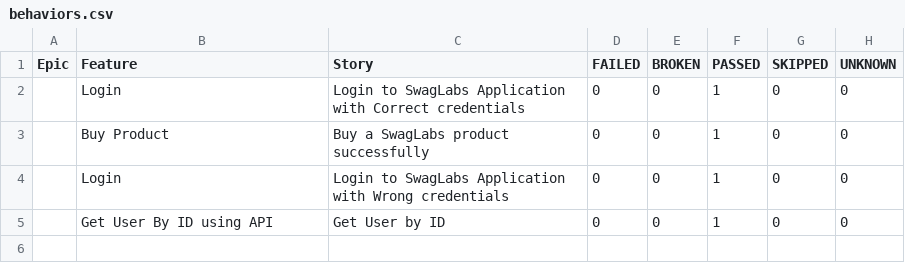
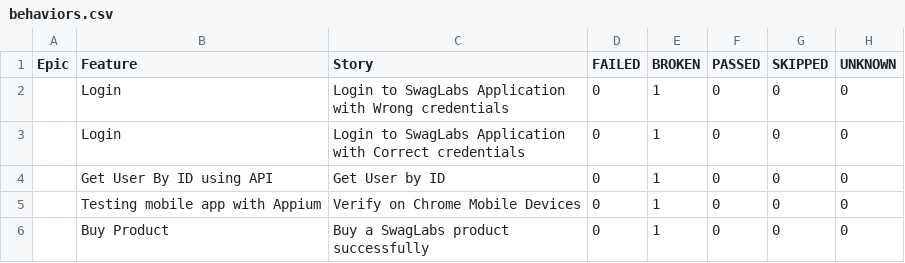
Before and after one commit to kapij89/playwright, a CSV file: data/behaviors.csv, drawn as a sheet.

```diff
--- a/data/behaviors.csv
+++ b/data/behaviors.csv
@@ -1,5 +1,6 @@
 "Epic","Feature","Story","FAILED","BROKEN","PASSED","SKIPPED","UNKNOWN"
-"","Login","Login to SwagLabs Application with Correct credentials","0","0","1","0","0"
-"","Buy Product","Buy a SwagLabs product successfully","0","0","1","0","0"
-"","Login","Login to SwagLabs Application with Wrong credentials","0","0","1","0","0"
-"","Get User By ID using API","Get User by ID","0","0","1","0","0"
+"","Login","Login to SwagLabs Application with Wrong credentials","0","1","0","0","0"
+"","Login","Login to SwagLabs Application with Correct credentials","0","1","0","0","0"
+"","Get User By ID using API","Get User by ID","0","1","0","0","0"
+"","Testing mobile app with Appium","Verify on Chrome Mobile Devices","0","1","0","0","0"
+"","Buy Product","Buy a SwagLabs product successfully","0","1","0","0","0"
```
Also changed, not shown: data/suites.csv, 45 other files.
